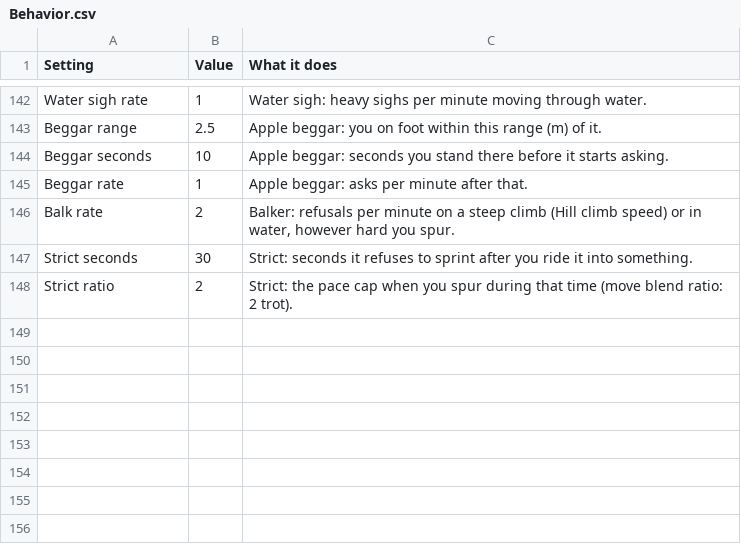
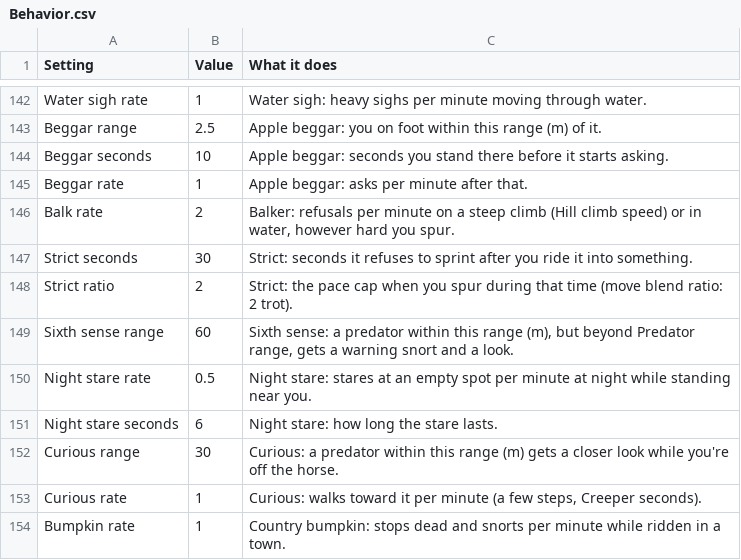
Before and after one commit to Navod-Madushanka/Horse_Personality_mod_RDR2, a CSV file: data/sheet-export/Behavior.csv, drawn as a sheet; only a part is shown, gaps mark what is left out; the diff names each change by its address in the sheet, - before the commit and + after, or states it on an @@ line.

```diff
--- a/data/sheet-export/Behavior.csv
+++ b/data/sheet-export/Behavior.csv
+row 149: Sixth sense range | 60 | Sixth sense: a predator within this range (m), but beyond Predator range, gets a warning snort and a look.
+row 150: Night stare rate | 0.5 | Night stare: stares at an empty spot per minute at night while standing near you.
+row 151: Night stare seconds | 6 | Night stare: how long the stare lasts.
+row 152: Curious range | 30 | Curious: a predator within this range (m) gets a closer look while you're off the horse.
+row 153: Curious rate | 1 | Curious: walks toward it per minute (a few steps, Creeper seconds).
+row 154: Bumpkin rate | 1 | Country bumpkin: stops dead and snorts per minute while ridden in a town.
```
Also changed, not shown: data/sheet-export/Coats.csv, 17 other files.
